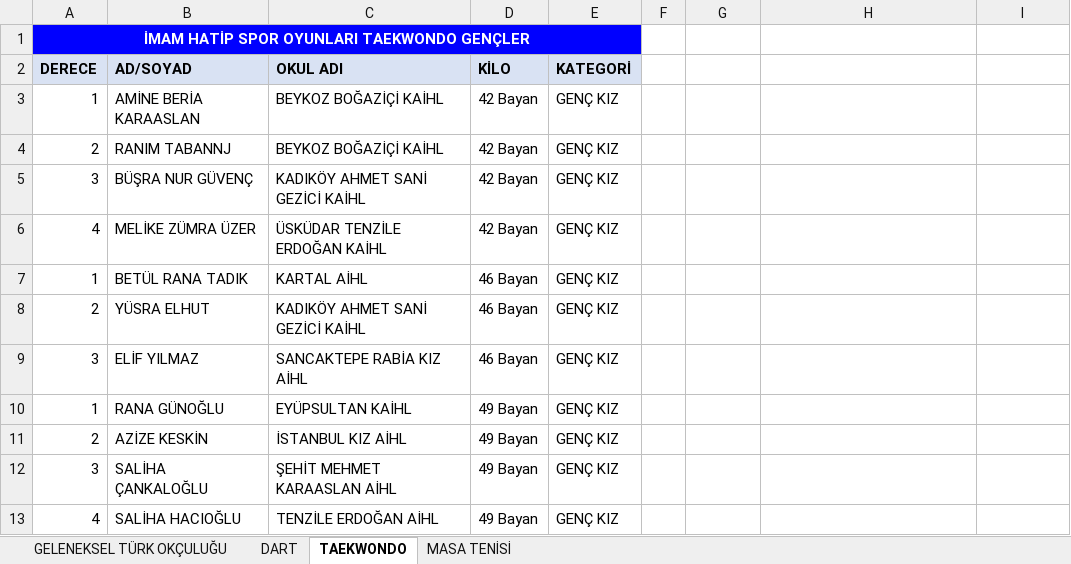
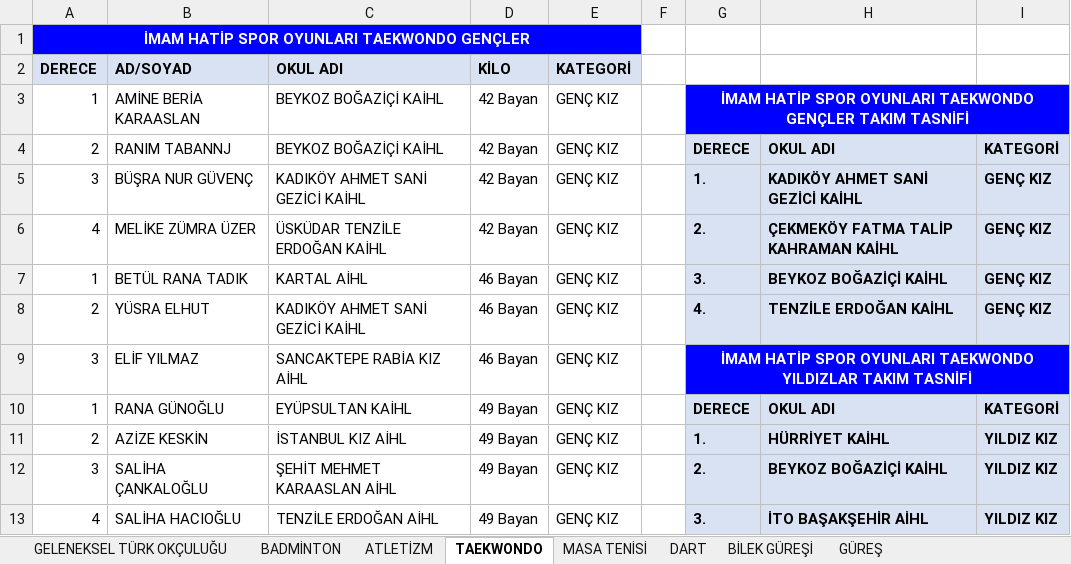
Before and after one commit to ondertalhatorpil/imamhatipsporoyunlari.com, an Excel workbook: frontend/public/assets/derece.xlsx, sheet TAEKWONDO, drawn as a sheet; only a part is shown; values as stored, in another font and other column widths than the file's, no borders; charts and pictures not drawn; the diff covers the shown part only; the diff names each change by its address in the sheet, - before the commit and + after, or states it on an @@ line.

Commit message:
feat: derece update

```diff
--- a/frontend/public/assets/derece.xlsx (sheet TAEKWONDO)
+++ b/frontend/public/assets/derece.xlsx (sheet TAEKWONDO)
+sheet tab: BADMİNTON
+sheet tab: ATLETİZM
+sheet tab: BİLEK GÜREŞİ
+sheet tab: GÜREŞ
@@ sheet tab order changed: GELENEKSEL TÜRK OKÇULUĞU | BADMİNTON | ATLETİZM | TAEKWONDO | MASA TENİSİ | DART | BİLEK GÜREŞİ | GÜREŞ @@
-G3: (empty)
+G3: İMAM HATİP SPOR OYUNLARI TAEKWONDO GENÇLER TAKIM TASNİFİ
-G3 fill: none
+G3 fill: #0000FF
+G3:I3 merged
-H3:I3 fill: none
+H3:I3 fill: #4285F4
-G4: (empty)
+G4: DERECE
-G4:I8 fill: none
+G4:I8 fill: #D9E2F3
-H4: (empty)
+H4: OKUL ADI
-I4: (empty)
+I4: KATEGORİ
-G5: (empty)
+G5: 1.
-H5: (empty)
+H5: KADIKÖY AHMET SANİ GEZİCİ KAİHL
-I5:I8: (empty)
+I5:I8: GENÇ KIZ
-G6: (empty)
+G6: 2.
-H6: (empty)
+H6: ÇEKMEKÖY FATMA TALİP KAHRAMAN KAİHL
-G7: (empty)
+G7: 3.
-H7: (empty)
+H7: BEYKOZ BOĞAZİÇİ KAİHL
-G8: (empty)
+G8: 4.
-H8: (empty)
+H8: TENZİLE ERDOĞAN KAİHL
-G9: (empty)
+G9: İMAM HATİP SPOR OYUNLARI TAEKWONDO YILDIZLAR TAKIM TASNİFİ
-G9 fill: none
+G9 fill: #0000FF
+G9:I9 merged
-H9:I9 fill: none
+H9:I9 fill: #4285F4
-G10: (empty)
+G10: DERECE
-G10:I13 fill: none
+G10:I13 fill: #D9E2F3
-H10: (empty)
+H10: OKUL ADI
-I10: (empty)
+I10: KATEGORİ
-G11: (empty)
+G11: 1.
-H11: (empty)
+H11: HÜRRİYET KAİHL
-I11:I13: (empty)
+I11:I13: YILDIZ KIZ
-G12: (empty)
+G12: 2.
-H12: (empty)
+H12: BEYKOZ BOĞAZİÇİ KAİHL
-G13: (empty)
+G13: 3.
-H13: (empty)
+H13: İTO BAŞAKŞEHİR AİHL
```
Also changed, not shown: 17 edited cells, cell formats and merged cells elsewhere in this sheet, sheet MASA TENİSİ, charts or pictures, 1 other file.
